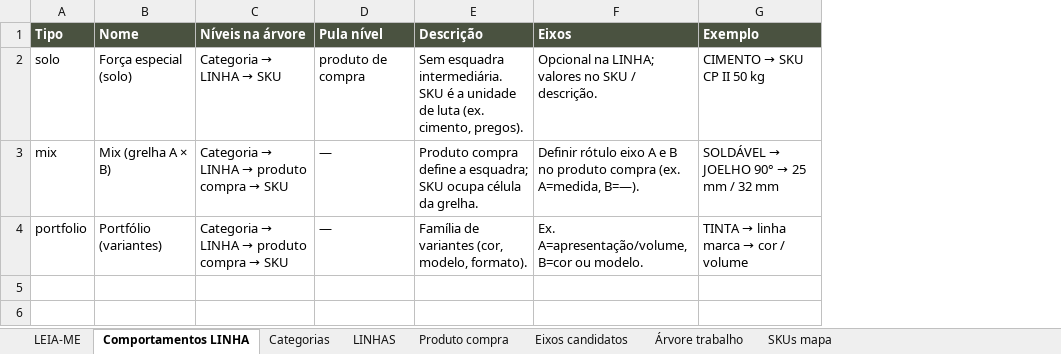
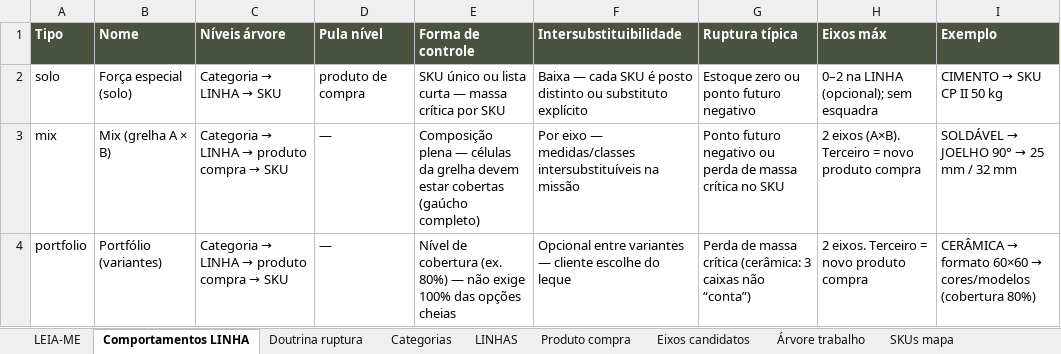
Before and after one commit to joaoandreriberopacheco-netizen/P38-ERP, an Excel workbook: docs/exports/P38-hierarquia-catalogo-trabalho.xlsx, sheet Comportamentos LINHA, drawn as a sheet; values as stored, in another font and other column widths than the file's, no borders; removed rows and columns are numbered as before the commit, all else as after; the diff names each change by its address in the sheet, - before the commit and + after, or states it on an @@ line.

```diff
--- a/docs/exports/P38-hierarquia-catalogo-trabalho.xlsx (sheet Comportamentos LINHA)
+++ b/docs/exports/P38-hierarquia-catalogo-trabalho.xlsx (sheet Comportamentos LINHA)
+sheet tab: Doutrina ruptura
-column E (Descrição), rows 2-4: Sem esquadra intermediária. SKU é a unidade de luta (ex. cimento, pregos). | Produto compra define a esquadra; SKU ocupa célula da grelha. | Família de variantes (cor, modelo, formato).
-column F (Eixos), rows 2-4: Opcional na LINHA; valores no SKU / descrição. | Definir rótulo eixo A e B no produto compra (ex. A=medida, B=—). | Ex. A=apresentação/volume, B=cor ou modelo.
+column E (Forma de controle), rows 2-4: SKU único ou lista curta — massa crítica por SKU | Composição plena — células da grelha devem estar cobertas (gaúcho completo) | Nível de cobertura (ex. 80%) — não exige 100% das opções cheias
+column F (Intersubstituibilidade), rows 2-4: Baixa — cada SKU é posto distinto ou substituto explícito | Por eixo — medidas/classes intersubstituíveis na missão | Opcional entre variantes — cliente escolhe do leque
+column G (Ruptura típica), rows 2-4: Estoque zero ou ponto futuro negativo | Ponto futuro negativo ou perda de massa crítica no SKU | Perda de massa crítica (cerâmica: 3 caixas não “conta”)
+column H (Eixos máx), rows 2-4: 0–2 na LINHA (opcional); sem esquadra | 2 eixos (A×B). Terceiro = novo produto compra | 2 eixos. Terceiro = novo produto compra
-C1: Níveis na árvore
+C1: Níveis árvore
@@ I4 (Exemplo): TINTA → linha marca → cor / volume → CERÂMICA → formato 60×60 → cores/modelos (cobertura 80%) @@
```
Also changed, not shown: sheet Produto compra, sheet SKUs mapa, sheet LINHAS, sheet LEIA-ME, 2 other files.
